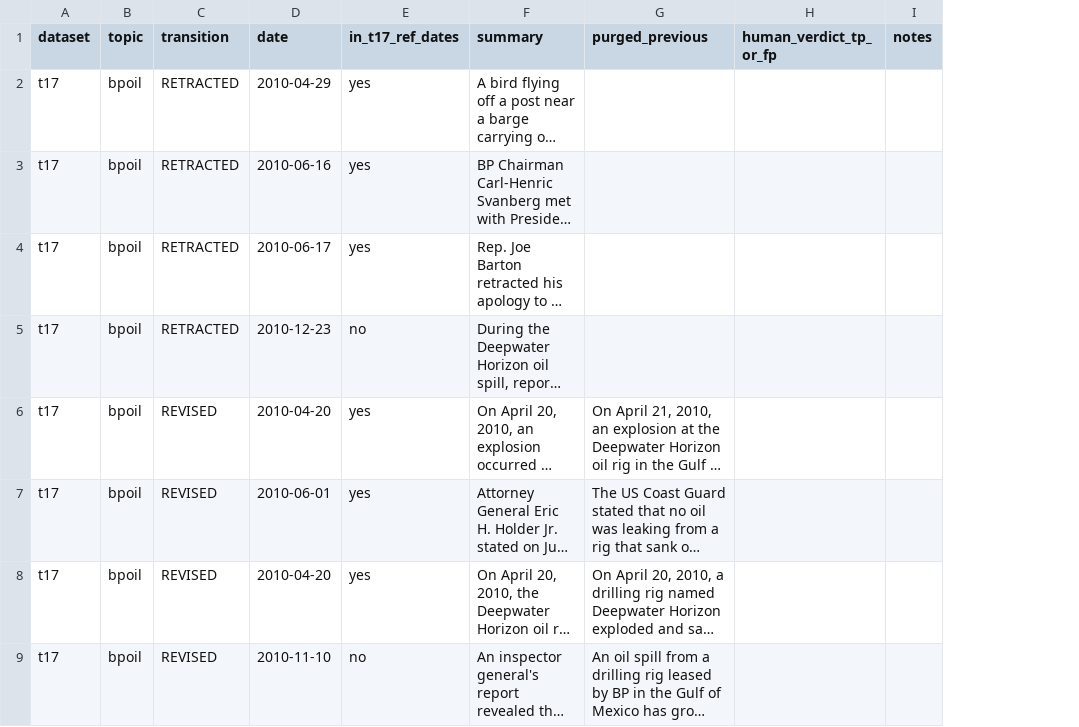
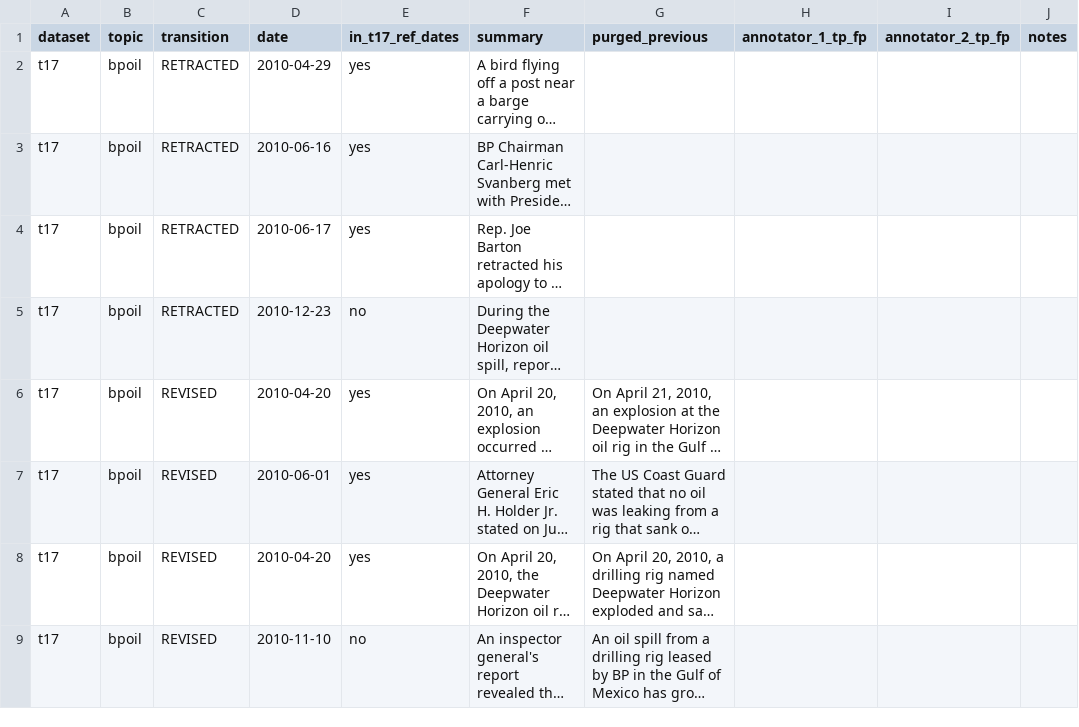
Before and after one commit to Baranll0/ReviTLS-Revision-Aware-Incremental-Timeline-Summarization, a CSV file: outputs/scie_results/transition_audit.csv, drawn as a sheet; only a part is shown; long unchanged cells end in …; removed rows and columns are numbered as before the commit, all else as after; the diff names each change by its address in the sheet, - before the commit and + after, or states it on an @@ line.

Commit message:
Implement Step-C experiments, safe purge/retract, online latency, Related Work table, and 2-annotator audit

```diff
--- a/outputs/scie_results/transition_audit.csv
+++ b/outputs/scie_results/transition_audit.csv
-column H (human_verdict_tp_or_fp), empty
+column H (annotator_1_tp_fp), empty
+column I (annotator_2_tp_fp), empty
```
Also changed, not shown: 7 other files.
